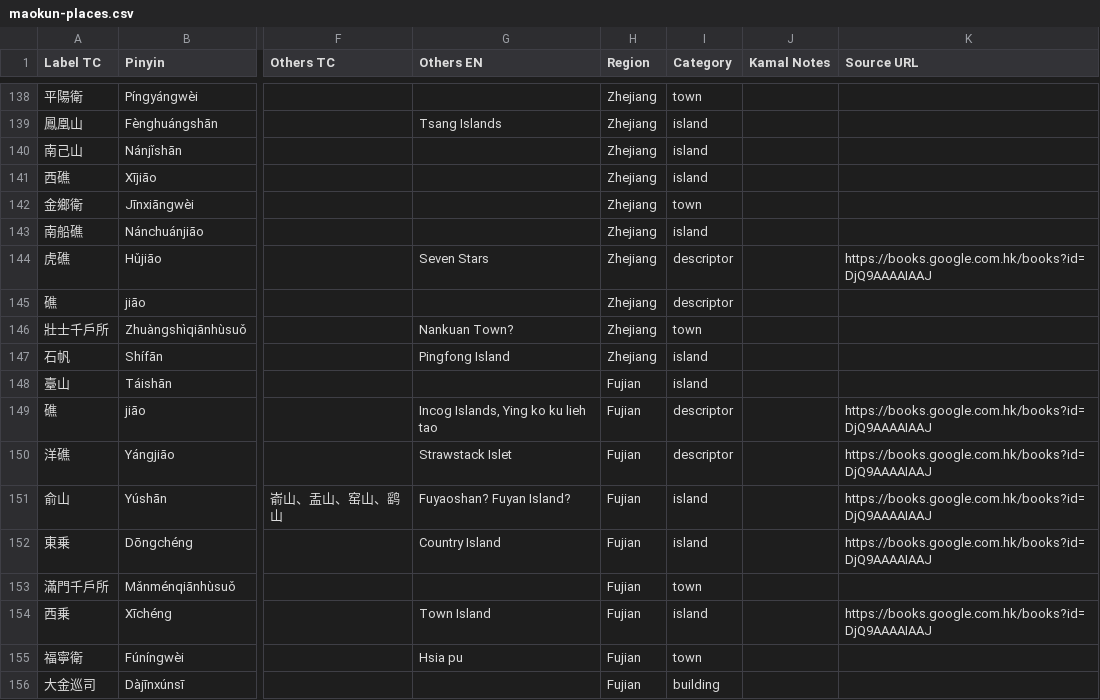
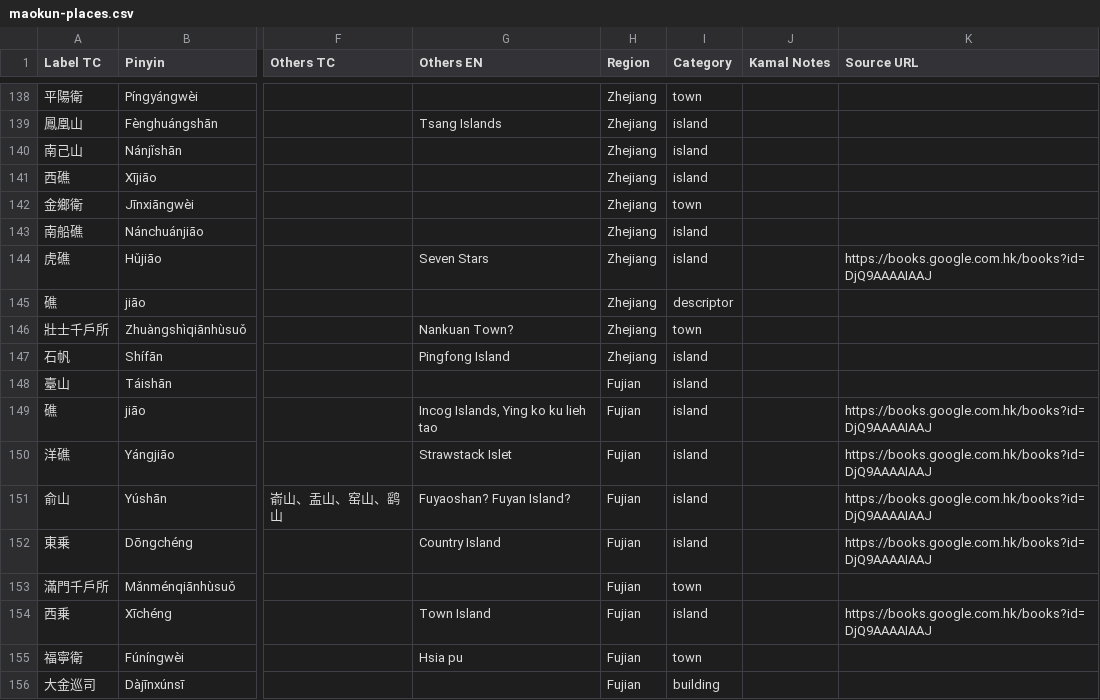
Before and after one commit to carpiediem/maokun-explorer, a CSV file: public/data/maokun-places.csv, drawn as a sheet; only a part is shown, gaps mark what is left out; the diff names each change by its address in the sheet, - before the commit and + after, or states it on an @@ line.

```diff
--- a/public/data/maokun-places.csv
+++ b/public/data/maokun-places.csv
-I144 (Category): descriptor
+I144 (Category): island
-I149:I150 (Category): descriptor
+I149:I150 (Category): island
```
Also changed, not shown: public/data/maokun-geoPaths.csv, public/data/maokun-imagePaths.csv, 5 other files.
